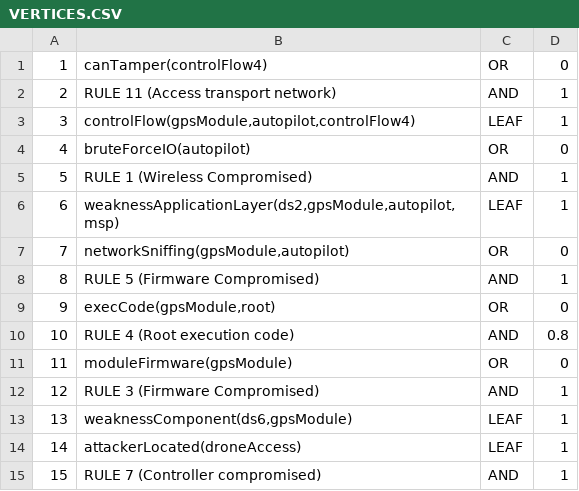
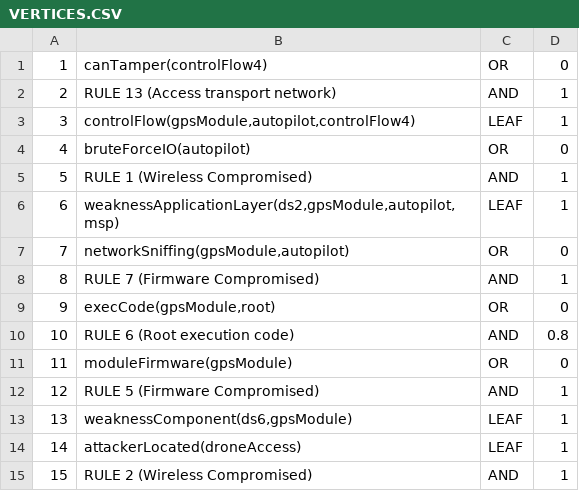
Before and after one commit to NS-unina/GCAP_Mod, a CSV file: AttackGraph/output2/VERTICES.CSV, drawn as a sheet.

Commit message:
add last graph

```diff
--- a/AttackGraph/output2/VERTICES.CSV
+++ b/AttackGraph/output2/VERTICES.CSV
@@ -1,3 +1,3 @@
 1,"canTamper(controlFlow4)","OR",0
-2,"RULE 11 (Access transport network)","AND",1
+2,"RULE 13 (Access transport network)","AND",1
 3,"controlFlow(gpsModule,autopilot,controlFlow4)","LEAF",1
@@ -7,9 +7,9 @@
 7,"networkSniffing(gpsModule,autopilot)","OR",0
-8,"RULE 5 (Firmware Compromised)","AND",1
+8,"RULE 7 (Firmware Compromised)","AND",1
 9,"execCode(gpsModule,root)","OR",0
-10,"RULE 4 (Root execution code)","AND",0.8
+10,"RULE 6 (Root execution code)","AND",0.8
 11,"moduleFirmware(gpsModule)","OR",0
-12,"RULE 3 (Firmware Compromised)","AND",1
+12,"RULE 5 (Firmware Compromised)","AND",1
 13,"weaknessComponent(ds6,gpsModule)","LEAF",1
 14,"attackerLocated(droneAccess)","LEAF",1
-15,"RULE 7 (Controller compromised)","AND",1
+15,"RULE 2 (Wireless Compromised)","AND",1
```
Also changed, not shown: 27 other files.
